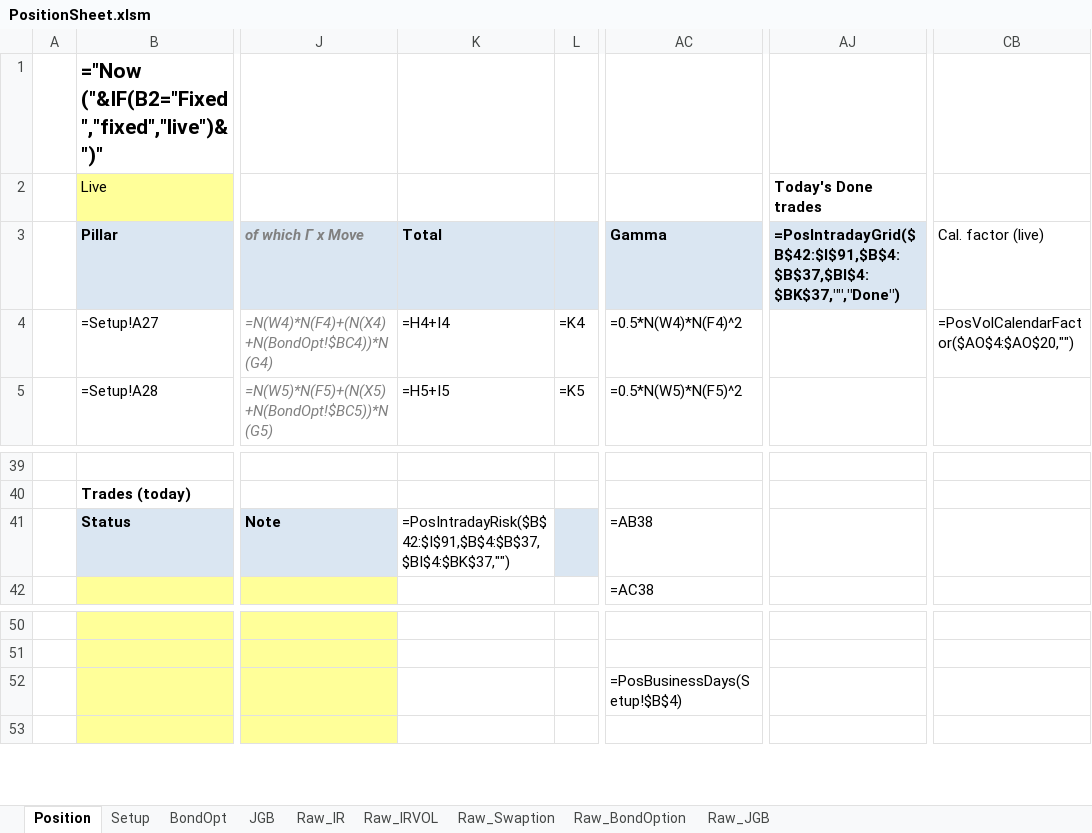
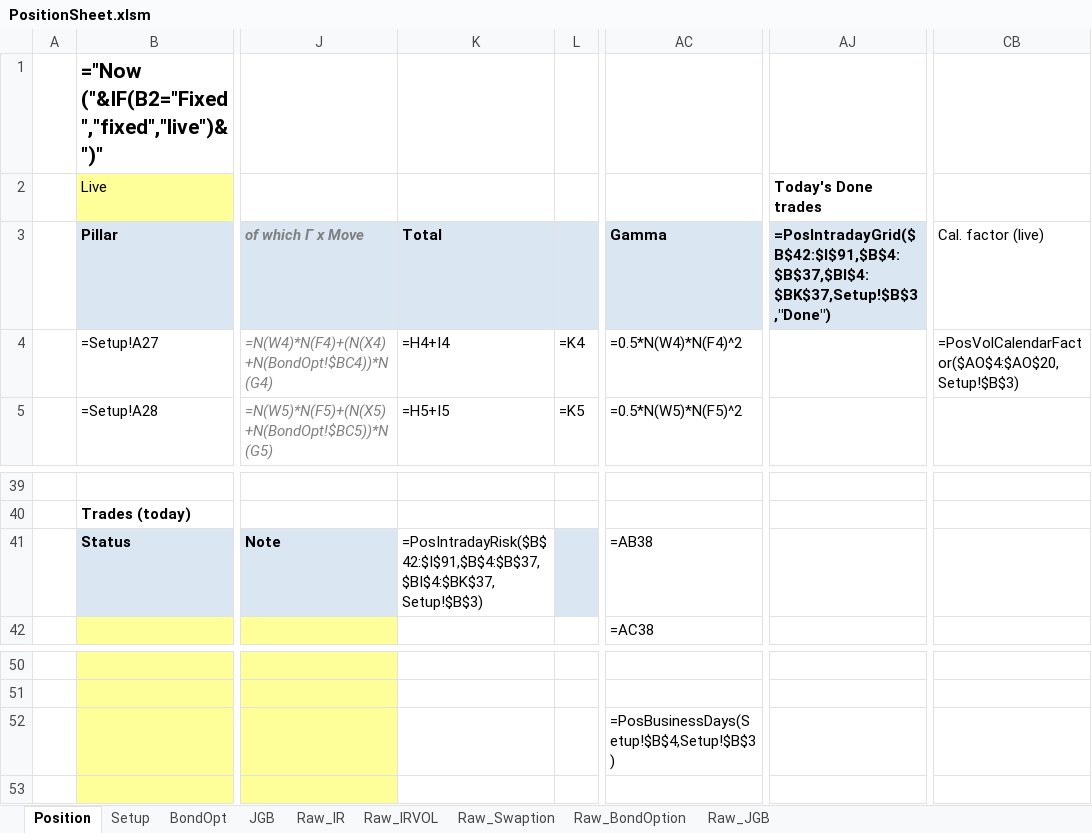
Before and after one commit to Nova-jp/pricing-sheet, an Excel workbook: templates/PositionSheet.xlsm, sheet Position, drawn as a sheet; only a part is shown, gaps mark what is left out; values as stored, in another font and other column widths than the file's, no borders; formulas without a stored value are shown as written; conditional formats not drawn; the diff names each change by its address in the sheet, - before the commit and + after, or states it on an @@ line.

```diff
--- a/templates/PositionSheet.xlsm (sheet Position)
+++ b/templates/PositionSheet.xlsm (sheet Position)
-AJ3: =PosIntradayGrid($B$42:$I$91,$B$4:$B$37,$BI$4:$BK$37,"","Done")
+AJ3: =PosIntradayGrid($B$42:$I$91,$B$4:$B$37,$BI$4:$BK$37,Setup!$B$3,"Done")
-CB4: =PosVolCalendarFactor($AO$4:$AO$20,"")
+CB4: =PosVolCalendarFactor($AO$4:$AO$20,Setup!$B$3)
-K41: =PosIntradayRisk($B$42:$I$91,$B$4:$B$37,$BI$4:$BK$37,"")
+K41: =PosIntradayRisk($B$42:$I$91,$B$4:$B$37,$BI$4:$BK$37,Setup!$B$3)
-AC52: =PosBusinessDays(Setup!$B$4)
+AC52: =PosBusinessDays(Setup!$B$4,Setup!$B$3)
```
Also changed, not shown: sheet Setup, 5 other files.
